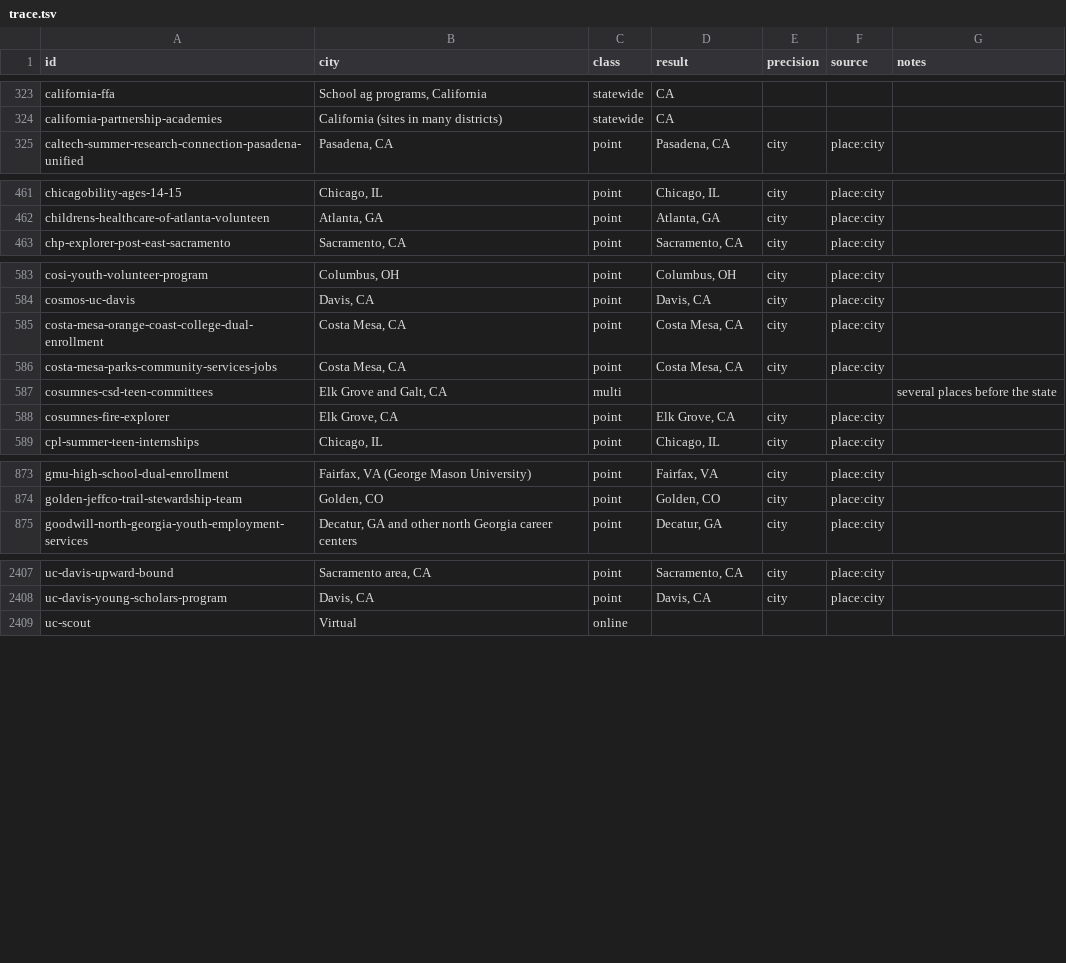
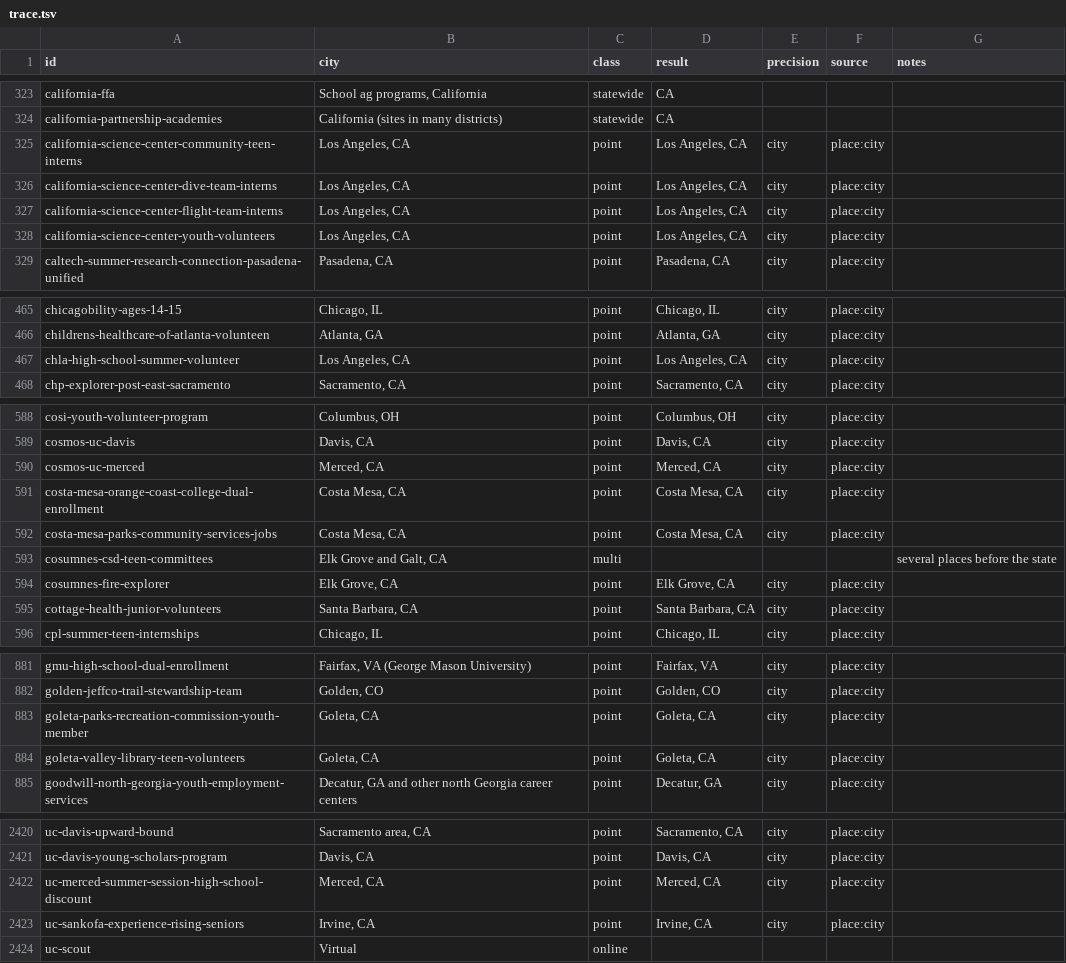
Before and after one commit to VadneyK/internships, a TSV file: tools/geo/trace.tsv, drawn as a sheet; only a part is shown, gaps mark what is left out; the diff covers the shown part only; the diff names each change by its address in the sheet, - before the commit and + after, or states it on an @@ line.

```diff
--- a/tools/geo/trace.tsv
+++ b/tools/geo/trace.tsv
+row 325: california-science-center-community-teen-interns | Los Angeles, CA | point | Los Angeles, CA | city | place:city
+row 326: california-science-center-dive-team-interns | Los Angeles, CA | point | Los Angeles, CA | city | place:city
+row 327: california-science-center-flight-team-interns | Los Angeles, CA | point | Los Angeles, CA | city | place:city
+row 328: california-science-center-youth-volunteers | Los Angeles, CA | point | Los Angeles, CA | city | place:city
+row 467: chla-high-school-summer-volunteer | Los Angeles, CA | point | Los Angeles, CA | city | place:city
+row 590: cosmos-uc-merced | Merced, CA | point | Merced, CA | city | place:city
+row 595: cottage-health-junior-volunteers | Santa Barbara, CA | point | Santa Barbara, CA | city | place:city
+row 883: goleta-parks-recreation-commission-youth-member | Goleta, CA | point | Goleta, CA | city | place:city
+row 884: goleta-valley-library-teen-volunteers | Goleta, CA | point | Goleta, CA | city | place:city
+row 2422: uc-merced-summer-session-high-school-discount | Merced, CA | point | Merced, CA | city | place:city
+row 2423: uc-sankofa-experience-rising-seniors | Irvine, CA | point | Irvine, CA | city | place:city
```
Also changed, not shown: 5 added rows and 6 edited cells elsewhere in this file, 29 other files.
